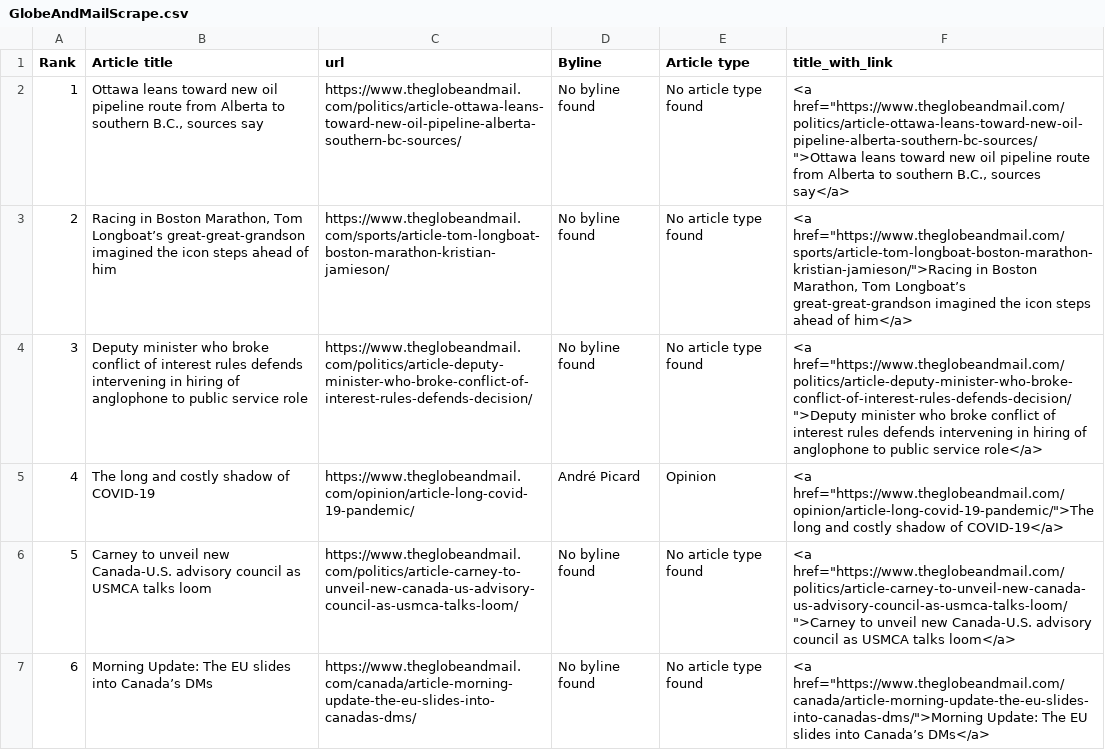
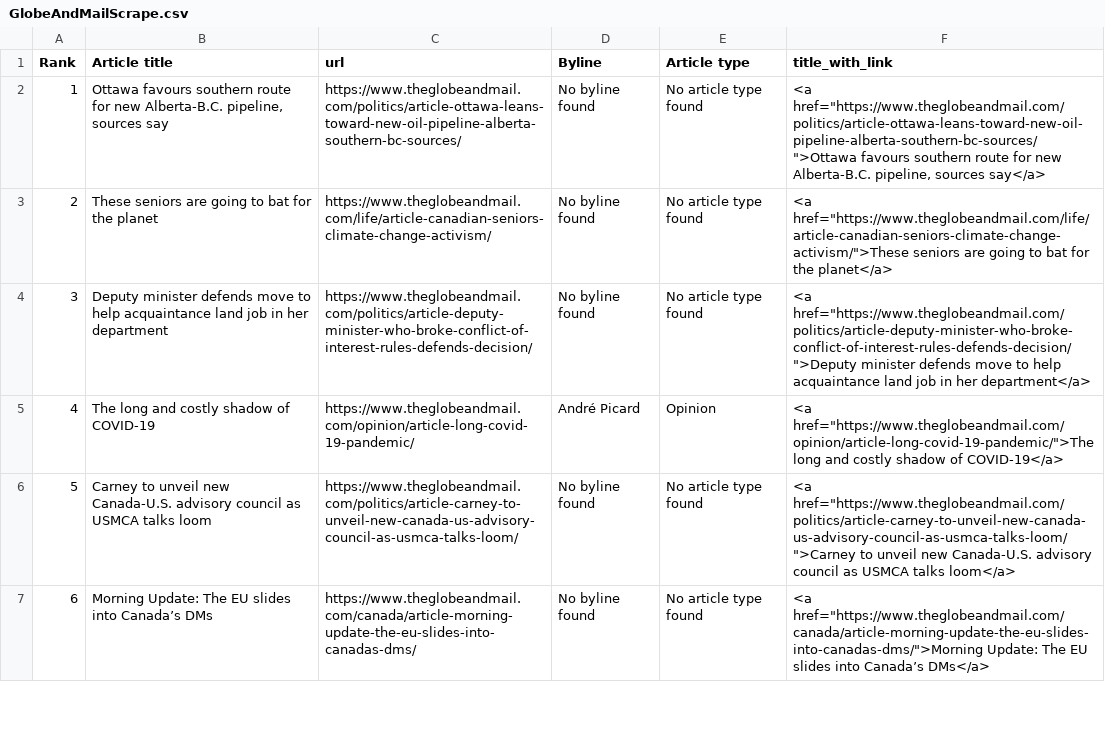
Before and after one commit to caoramckenna/canada-news-trending-stories, a CSV file: GlobeAndMailScrape.csv, drawn as a sheet; only a part is shown.

```diff
--- a/GlobeAndMailScrape.csv
+++ b/GlobeAndMailScrape.csv
@@ -1,5 +1,5 @@
 Rank,Article title,url,Byline,Article type,title_with_link
-1,"Ottawa leans toward new oil pipeline route from Alberta to southern B.C., sources say",https://www.theglobeandmail.com/politics/article-ottawa-leans-toward-new-oil-pipeline-alberta-southern-bc-sources/,No byline found,No article type found,"<a href=""https://www.theglobeandmail.com/politics/article-ottawa-leans-toward-new-oil-pipeline-alberta-southern-bc-sources/"">Ottawa leans toward new oil pipeline route from Alberta to southern B.C., sources say</a>"
-2,"Racing in Boston Marathon, Tom Longboat’s great-great-grandson imagined the icon steps ahead of him",https://www.theglobeandmail.com/sports/article-tom-longboat-boston-marathon-kristian-jamieson/,No byline found,No article type found,"<a href=""https://www.theglobeandmail.com/sports/article-tom-longboat-boston-marathon-kristian-jamieson/"">Racing in Boston Marathon, Tom Longboat’s great-great-grandson imagined the icon steps ahead of him</a>"
-3,Deputy minister who broke conflict of interest rules defends intervening in hiring of anglophone to public service role,https://www.theglobeandmail.com/politics/article-deputy-minister-who-broke-conflict-of-interest-rules-defends-decision/,No byline found,No article type found,"<a href=""https://www.theglobeandmail.com/politics/article-deputy-minister-who-broke-conflict-of-interest-rules-defends-decision/"">Deputy minister who broke conflict of interest rules defends intervening in hiring of anglophone to public service role</a>"
+1,"Ottawa favours southern route for new Alberta-B.C. pipeline, sources say",https://www.theglobeandmail.com/politics/article-ottawa-leans-toward-new-oil-pipeline-alberta-southern-bc-sources/,No byline found,No article type found,"<a href=""https://www.theglobeandmail.com/politics/article-ottawa-leans-toward-new-oil-pipeline-alberta-southern-bc-sources/"">Ottawa favours southern route for new Alberta-B.C. pipeline, sources say</a>"
+2,These seniors are going to bat for the planet,https://www.theglobeandmail.com/life/article-canadian-seniors-climate-change-activism/,No byline found,No article type found,"<a href=""https://www.theglobeandmail.com/life/article-canadian-seniors-climate-change-activism/"">These seniors are going to bat for the planet</a>"
+3,Deputy minister defends move to help acquaintance land job in her department,https://www.theglobeandmail.com/politics/article-deputy-minister-who-broke-conflict-of-interest-rules-defends-decision/,No byline found,No article type found,"<a href=""https://www.theglobeandmail.com/politics/article-deputy-minister-who-broke-conflict-of-interest-rules-defends-decision/"">Deputy minister defends move to help acquaintance land job in her department</a>"
 4,The long and costly shadow of COVID-19,https://www.theglobeandmail.com/opinion/article-long-covid-19-pandemic/,André Picard,Opinion,"<a href=""https://www.theglobeandmail.com/opinion/article-long-covid-19-pandemic/"">The long and costly shadow of COVID-19</a>"
```
Also changed, not shown: CTVScrape.csv, NationalPostScrape.csv, 4 other files.
